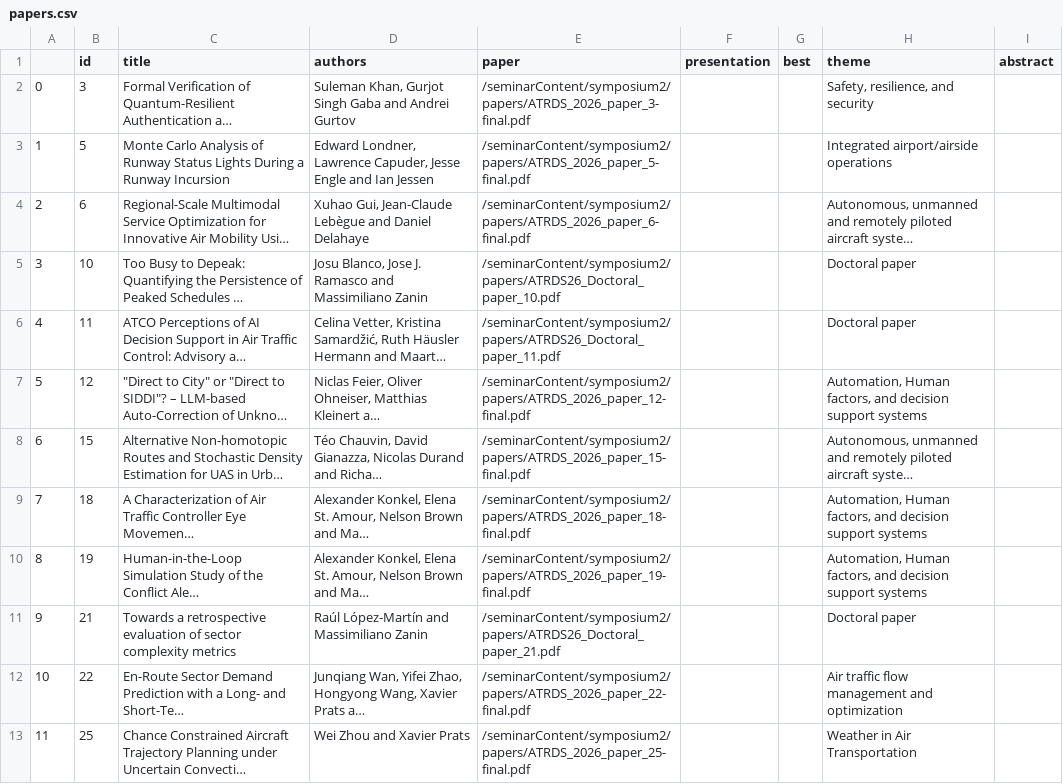
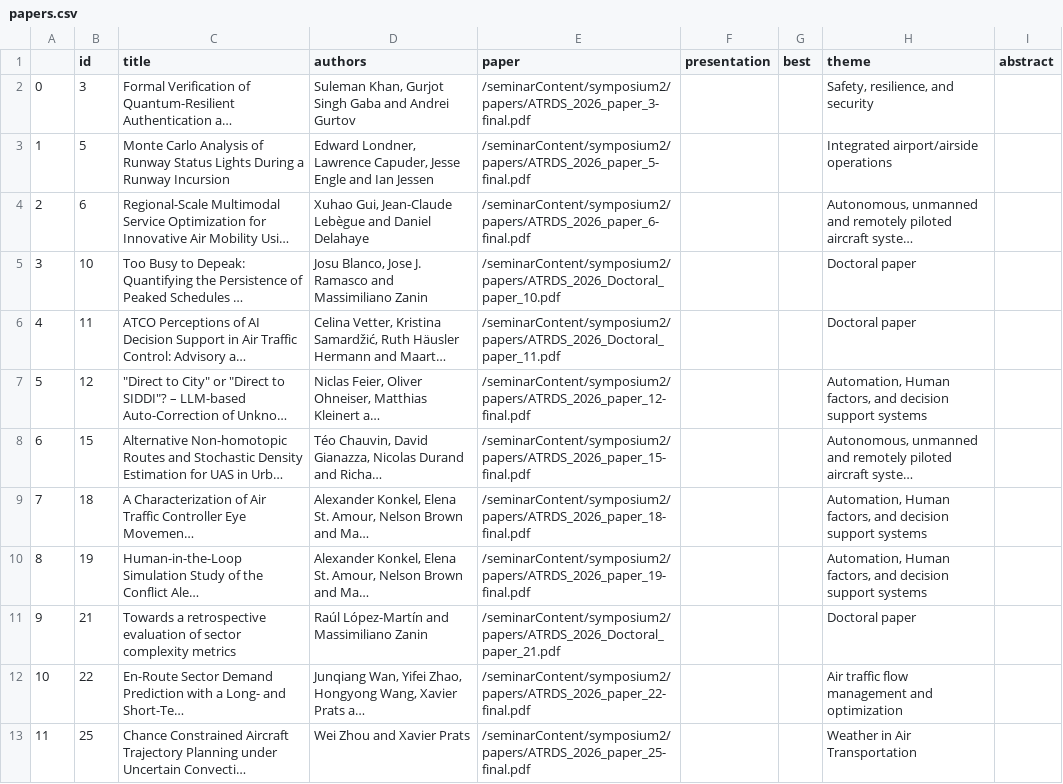
Before and after one commit to JPostUSF/lektor-atmseminar-org, a CSV file: content/upcoming-symposium/papers-and-presentations/papers.csv, drawn as a sheet; only a part is shown; long unchanged cells end in …; the diff covers the shown part only; the diff names each change by its address in the sheet, - before the commit and + after, or states it on an @@ line.

Commit message:
Updated papers with drive contents

```diff
--- a/content/upcoming-symposium/papers-and-presentations/papers.csv
+++ b/content/upcoming-symposium/papers-and-presentations/papers.csv
-E5 (paper): /seminarContent/symposium2/papers/ATRDS26_Doctoral_paper_10.pdf
+E5 (paper): /seminarContent/symposium2/papers/ATRDS_2026_Doctoral_paper_10.pdf
-E6 (paper): /seminarContent/symposium2/papers/ATRDS26_Doctoral_paper_11.pdf
+E6 (paper): /seminarContent/symposium2/papers/ATRDS_2026_Doctoral_paper_11.pdf
-E11 (paper): /seminarContent/symposium2/papers/ATRDS26_Doctoral_paper_21.pdf
+E11 (paper): /seminarContent/symposium2/papers/ATRDS_2026_Doctoral_paper_21.pdf
```
Also changed, not shown: 13 edited cells elsewhere in this file, 1 other file.
